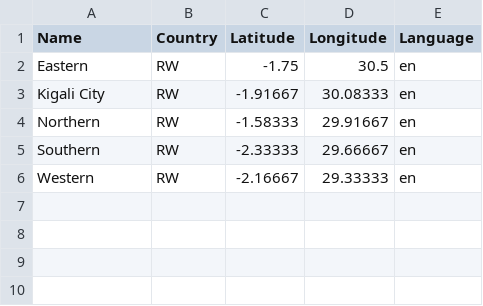
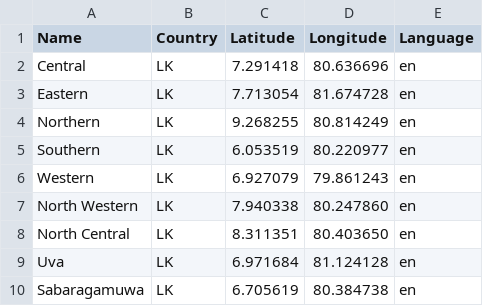
Before and after one commit to xeptagondev/carbon-registry-undp, a CSV file: backend/services/provinces.csv, drawn as a sheet.

```diff
--- a/backend/services/provinces.csv
+++ b/backend/services/provinces.csv
@@ -1,6 +1,10 @@
 Name,Country,Latitude,Longitude,Language
-Eastern,RW,-1.75,30.5,en
-Kigali City,RW,-1.91667,30.08333,en
-Northern,RW,-1.58333,29.91667,en
-Southern,RW,-2.33333,29.66667,en
-Western,RW,-2.16667,29.33333,en
+Central,LK,7.291418,80.636696,en
+Eastern,LK,7.713054,81.674728,en
+Northern,LK,9.268255,80.814249,en
+Southern,LK,6.053519,80.220977,en
+Western,LK,6.927079,79.861243,en
+North Western,LK,7.940338,80.247860,en
+North Central,LK,8.311351,80.403650,en
+Uva,LK,6.971684,81.124128,en
+Sabaragamuwa,LK,6.705619,80.384738,en
```
Also changed, not shown: backend/services/districts.csv, backend/services/regions.csv, 17 other files.
